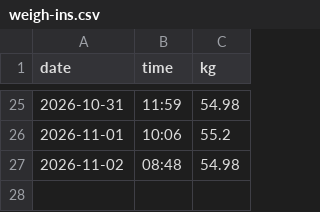
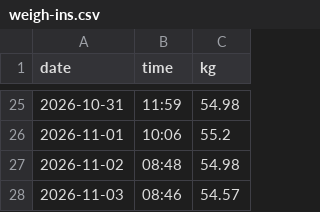
Before and after one commit to pondorasti/alexandru, a CSV file: apps/macro/content/weigh-ins.csv, drawn as a sheet; only a part is shown, gaps mark what is left out; the diff names each change by its address in the sheet, - before the commit and + after, or states it on an @@ line.

```diff
--- a/apps/macro/content/weigh-ins.csv
+++ b/apps/macro/content/weigh-ins.csv
+row 28: 2026-11-03 | 08:46 | 54.57
```
